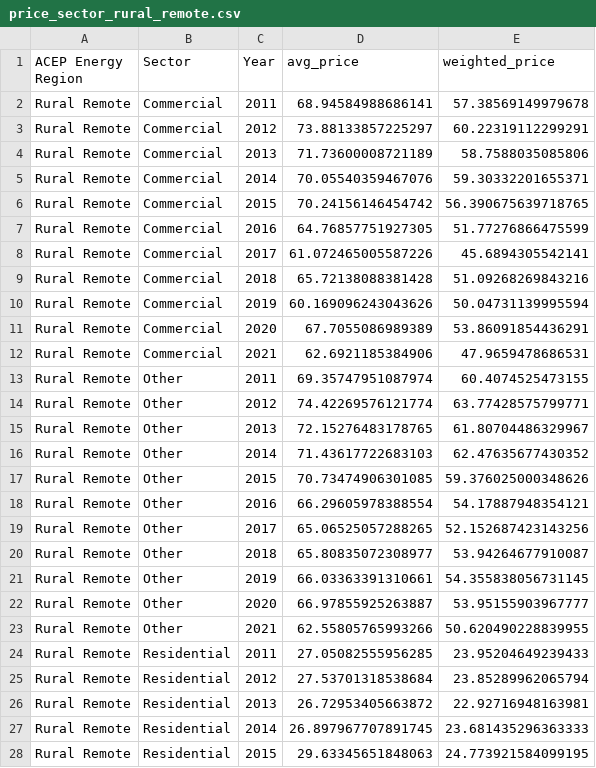
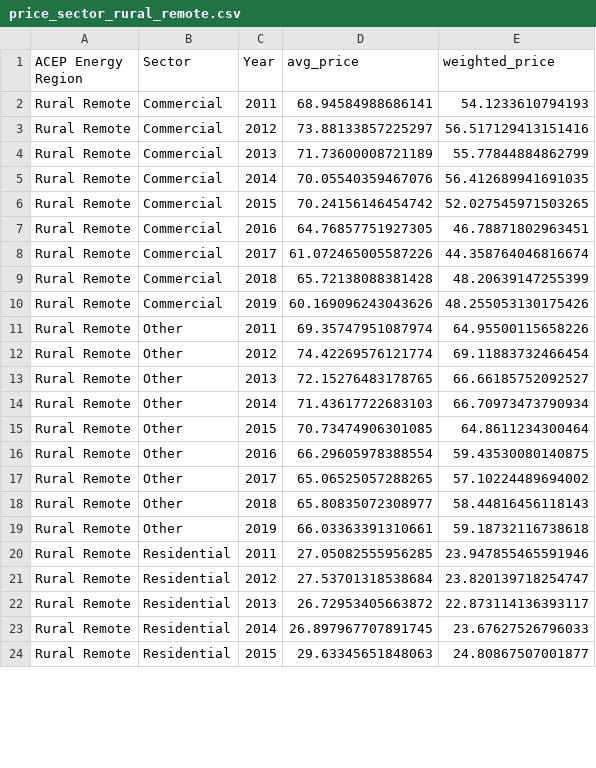
Before and after one commit to acep-uaf/ak-energy-statistics-2011_2021, a CSV file: trends/visuals/price_sector/price_sector_rural_remote.csv, drawn as a sheet; only a part is shown; the diff covers the shown part only.

Commit message:
modify price visuals

```diff
--- a/trends/visuals/price_sector/price_sector_rural_remote.csv
+++ b/trends/visuals/price_sector/price_sector_rural_remote.csv
@@ -1,28 +1,24 @@
 ACEP Energy Region,Sector,Year,avg_price,weighted_price
-Rural Remote,Commercial,2011,68.94584988686141,57.38569149979678
-Rural Remote,Commercial,2012,73.88133857225297,60.22319112299291
-Rural Remote,Commercial,2013,71.73600008721189,58.7588035085806
-Rural Remote,Commercial,2014,70.05540359467076,59.30332201655371
-Rural Remote,Commercial,2015,70.24156146454742,56.390675639718765
-Rural Remote,Commercial,2016,64.76857751927305,51.77276866475599
-Rural Remote,Commercial,2017,61.072465005587226,45.6894305542141
-Rural Remote,Commercial,2018,65.72138088381428,51.09268269843216
-Rural Remote,Commercial,2019,60.169096243043626,50.04731139995594
-Rural Remote,Commercial,2020,67.7055086989389,53.86091854436291
-Rural Remote,Commercial,2021,62.6921185384906,47.9659478686531
-Rural Remote,Other,2011,69.35747951087974,60.4074525473155
-Rural Remote,Other,2012,74.42269576121774,63.77428575799771
-Rural Remote,Other,2013,72.15276483178765,61.80704486329967
-Rural Remote,Other,2014,71.43617722683103,62.47635677430352
-Rural Remote,Other,2015,70.73474906301085,59.376025000348626
-Rural Remote,Other,2016,66.29605978388554,54.17887948354121
-Rural Remote,Other,2017,65.06525057288265,52.152687423143256
-Rural Remote,Other,2018,65.80835072308977,53.94264677910087
-Rural Remote,Other,2019,66.03363391310661,54.355838056731145
-Rural Remote,Other,2020,66.97855925263887,53.95155903967777
-Rural Remote,Other,2021,62.55805765993266,50.620490228839955
-Rural Remote,Residential,2011,27.05082555956285,23.95204649239433
-Rural Remote,Residential,2012,27.53701318538684,23.85289962065794
-Rural Remote,Residential,2013,26.72953405663872,22.92716948163981
-Rural Remote,Residential,2014,26.897967707891745,23.681435296363333
-Rural Remote,Residential,2015,29.63345651848063,24.773921584099195
+Rural Remote,Commercial,2011,68.94584988686141,54.1233610794193
+Rural Remote,Commercial,2012,73.88133857225297,56.517129413151416
+Rural Remote,Commercial,2013,71.73600008721189,55.77844884862799
+Rural Remote,Commercial,2014,70.05540359467076,56.412689941691035
+Rural Remote,Commercial,2015,70.24156146454742,52.027545971503265
+Rural Remote,Commercial,2016,64.76857751927305,46.78871802963451
+Rural Remote,Commercial,2017,61.072465005587226,44.358764046816674
+Rural Remote,Commercial,2018,65.72138088381428,48.20639147255399
+Rural Remote,Commercial,2019,60.169096243043626,48.255053130175426
+Rural Remote,Other,2011,69.35747951087974,64.95500115658226
+Rural Remote,Other,2012,74.42269576121774,69.11883732466454
+Rural Remote,Other,2013,72.15276483178765,66.66185752092527
+Rural Remote,Other,2014,71.43617722683103,66.70973473790934
+Rural Remote,Other,2015,70.73474906301085,64.8611234300464
+Rural Remote,Other,2016,66.29605978388554,59.43530080140875
+Rural Remote,Other,2017,65.06525057288265,57.10224489694002
+Rural Remote,Other,2018,65.80835072308977,58.44816456118143
+Rural Remote,Other,2019,66.03363391310661,59.18732116738618
+Rural Remote,Residential,2011,27.05082555956285,23.947855465591946
+Rural Remote,Residential,2012,27.53701318538684,23.820139718254747
+Rural Remote,Residential,2013,26.72953405663872,22.873114136393117
+Rural Remote,Residential,2014,26.897967707891745,23.67627526796033
+Rural Remote,Residential,2015,29.63345651848063,24.80867507001877
```
Also changed, not shown: 2 removed rows and 5 edited cells elsewhere in this file, trends/visuals/price_sector/price_sector_coastal.csv, trends/visuals/price_sector/price_sector_railbelt.csv, 5 other files.
